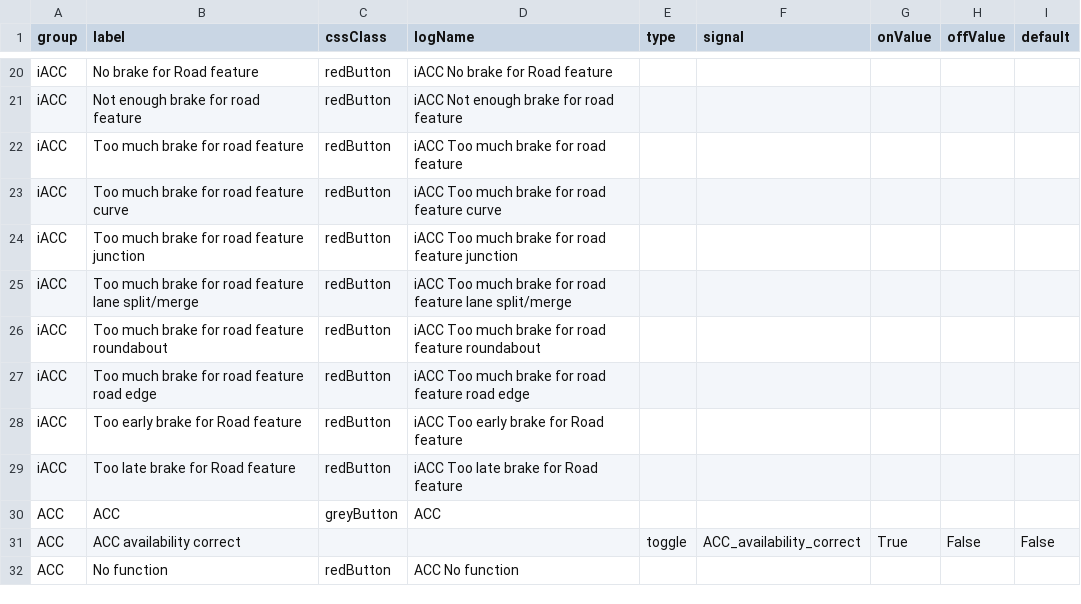
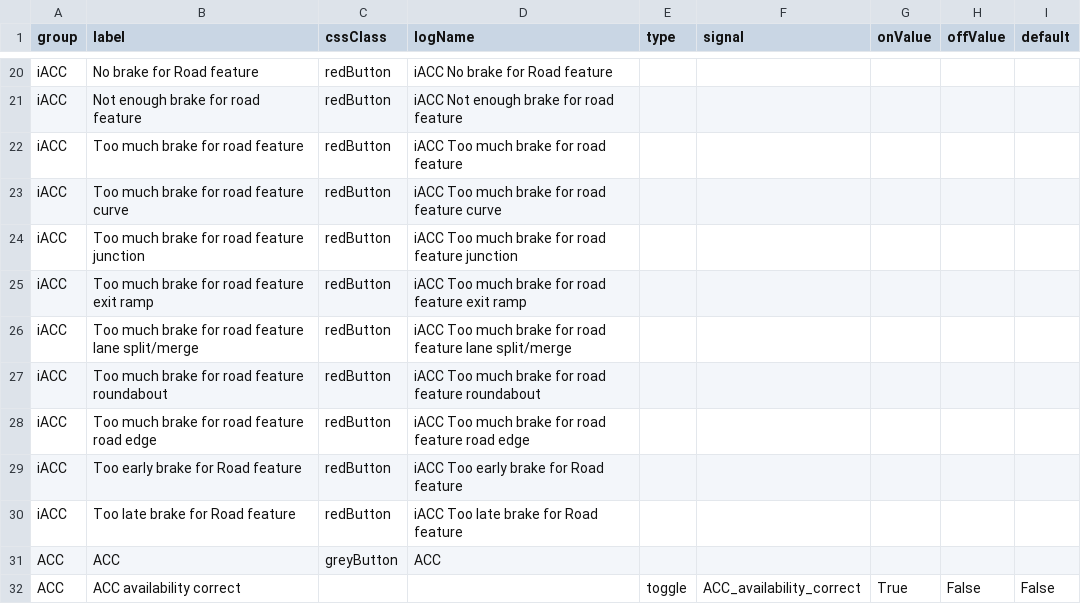
Before and after one commit to Lynoit/lynoit.github.io, a CSV file: KPI_buttons.csv, drawn as a sheet; only a part is shown, gaps mark what is left out; the shorter side is filled out with more unchanged rows.

Commit message:
Update KPI_buttons.csv

```diff
--- a/KPI_buttons.csv
+++ b/KPI_buttons.csv
@@ -24,2 +24,3 @@ iACC,Too much brake for road feature curve,redButton,iACC Too much brake for roa
 iACC,Too much brake for road feature junction,redButton,iACC Too much brake for road feature junction,,,,,
+iACC,Too much brake for road feature exit ramp,redButton,iACC Too much brake for road feature exit ramp,,,,,
 iACC,Too much brake for road feature lane split/merge,redButton,iACC Too much brake for road feature lane split/merge,,,,,
```
